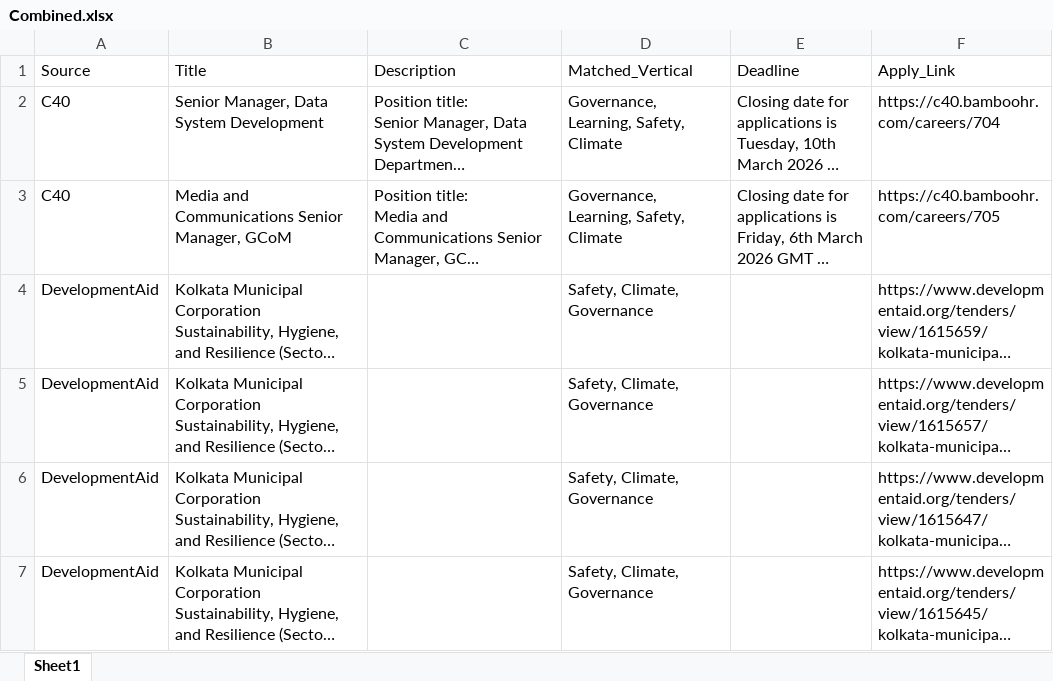
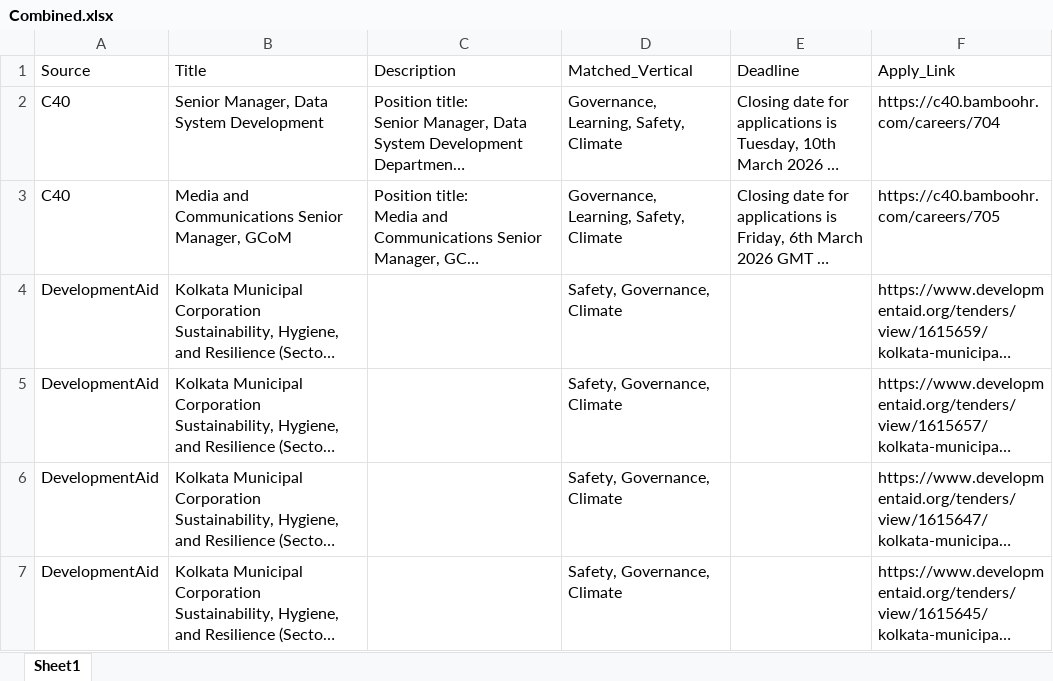
Before and after one commit to RajuSakshena/jobs-scraping-pipeline, an Excel workbook: output/Combined.xlsx, sheet Sheet1, drawn as a sheet; only a part is shown; long unchanged cells end in …; values as stored, in another font and other column widths than the file's, no borders; the diff covers the shown part only; the diff names each change by its address in the sheet, - before the commit and + after, or states it on an @@ line.

```diff
--- a/output/Combined.xlsx (sheet Sheet1)
+++ b/output/Combined.xlsx (sheet Sheet1)
-D4:D7 (Matched_Vertical): Safety, Climate, Governance
+D4:D7 (Matched_Vertical): Safety, Governance, Climate
```
Also changed, not shown: 1 removed row and 11 edited cells elsewhere in this sheet.
